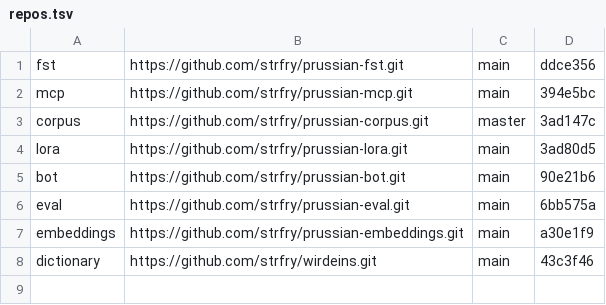
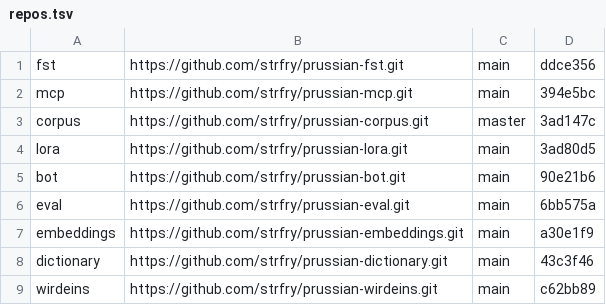
Before and after one commit to strfry/prussian, a TSV file: repos.tsv, drawn as a sheet.

```diff
--- a/repos.tsv
+++ b/repos.tsv
@@ -7,2 +7,3 @@ eval	https://github.com/strfry/prussian-eval.git	main	6bb575a
 embeddings	https://github.com/strfry/prussian-embeddings.git	main	a30e1f9
-dictionary	https://github.com/strfry/wirdeins.git	main	43c3f46
+dictionary	https://github.com/strfry/prussian-dictionary.git	main	43c3f46
+wirdeins	https://github.com/strfry/prussian-wirdeins.git	main	c62bb89
```
Also changed, not shown: 1 other file.
